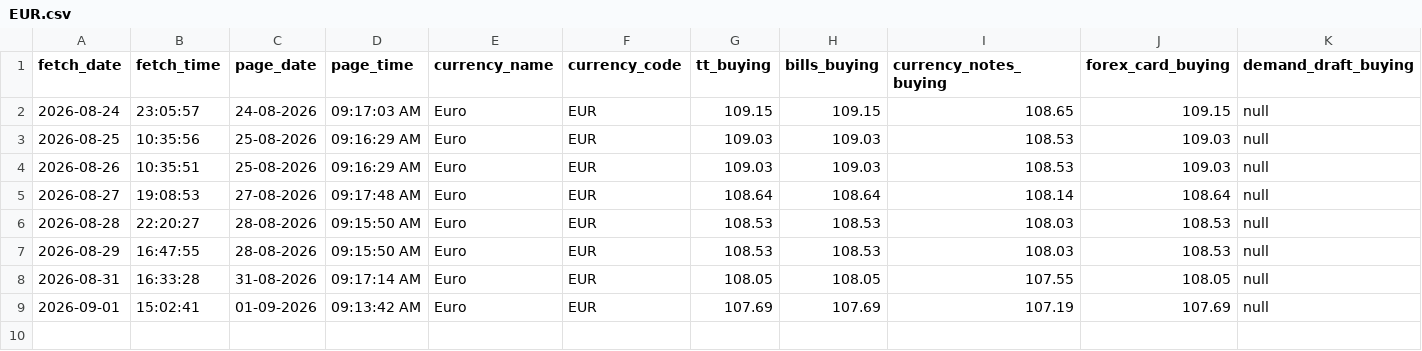
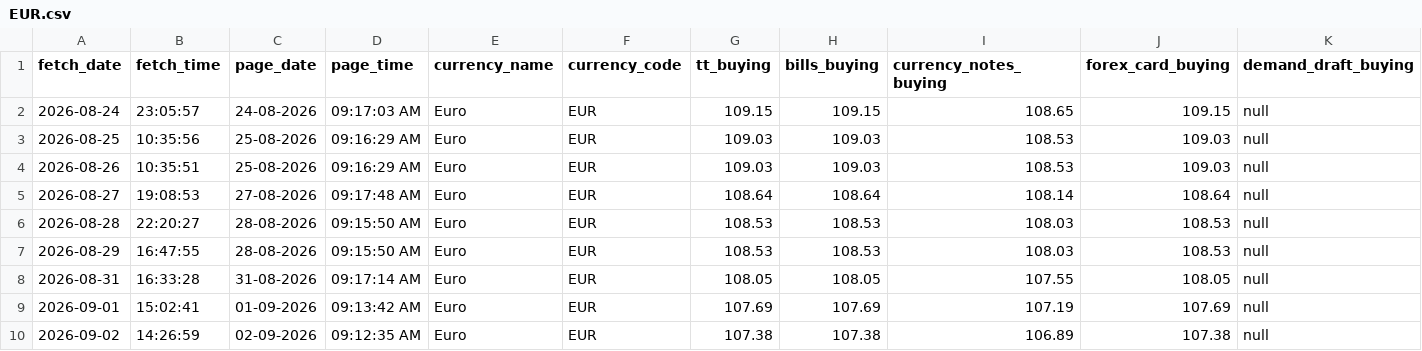
Before and after one commit to PankajGoyal7/icici-forex-rates-historical, a CSV file: data/by_currency/EUR.csv, drawn as a sheet; only a part is shown; rows hold the shown columns only; the diff names each change by its address in the sheet, - before the commit and + after, or states it on an @@ line.

```diff
--- a/data/by_currency/EUR.csv
+++ b/data/by_currency/EUR.csv
+row 10: 2026-09-02 | 14:26:59 | 02-09-2026 | 09:12:35 AM | Euro | EUR | 107.38 | 107.38 | 106.89 | 107.38 | null
```
Also changed, not shown: data/by_currency/AUD.csv, data/by_currency/CAD.csv, 24 other files.
